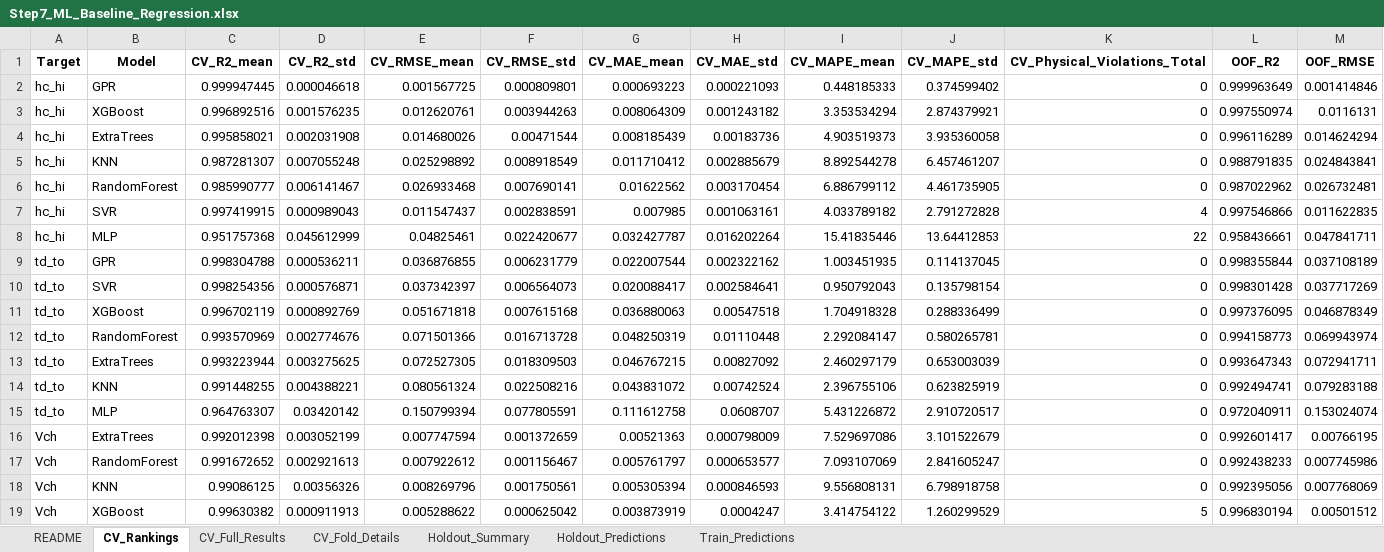
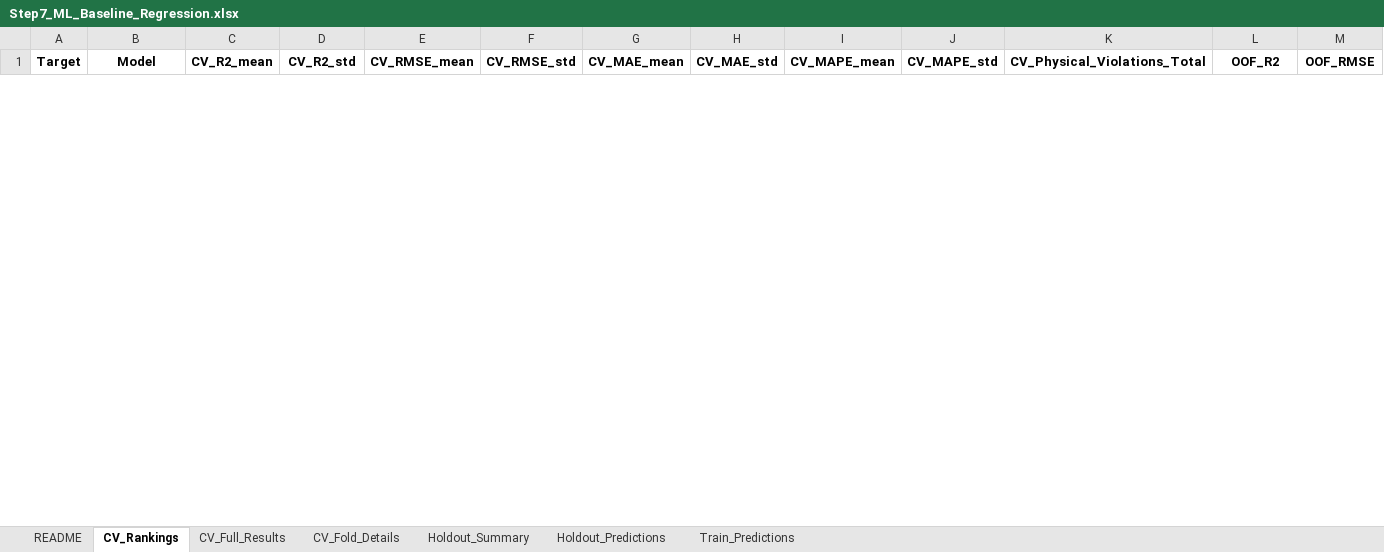
Before and after one commit to sravansudeep/Final_Year_Project, an Excel workbook: STEP2_ML/Step7_ML_Baseline_Regression.xlsx, sheet CV_Rankings, drawn as a sheet; only a part is shown; values as stored, in another font and other column widths than the file's, no borders; removed rows and columns are numbered as before the commit, all else as after; rows hold the shown columns only; the diff covers the shown part only; the diff names each change by its address in the sheet, - before the commit and + after, or states it on an @@ line.

```diff
--- a/STEP2_ML/Step7_ML_Baseline_Regression.xlsx (sheet CV_Rankings)
+++ b/STEP2_ML/Step7_ML_Baseline_Regression.xlsx (sheet CV_Rankings)
-row 2: hc_hi | GPR | 0.999947445 | 0.000046618 | 0.001567725 | 0.000809801 | 0.000693223 | 0.000221093 | 0.448185333 | 0.374599402 | 0 | 0.999963649 | 0.001414846
-row 3: hc_hi | XGBoost | 0.996892516 | 0.001576235 | 0.012620761 | 0.003944263 | 0.008064309 | 0.001243182 | 3.353534294 | 2.874379921 | 0 | 0.997550974 | 0.0116131
-row 4: hc_hi | ExtraTrees | 0.995858021 | 0.002031908 | 0.014680026 | 0.00471544 | 0.008185439 | 0.00183736 | 4.903519373 | 3.935360058 | 0 | 0.996116289 | 0.014624294
-row 5: hc_hi | KNN | 0.987281307 | 0.007055248 | 0.025298892 | 0.008918549 | 0.011710412 | 0.002885679 | 8.892544278 | 6.457461207 | 0 | 0.988791835 | 0.024843841
-row 6: hc_hi | RandomForest | 0.985990777 | 0.006141467 | 0.026933468 | 0.007690141 | 0.01622562 | 0.003170454 | 6.886799112 | 4.461735905 | 0 | 0.987022962 | 0.026732481
-row 7: hc_hi | SVR | 0.997419915 | 0.000989043 | 0.011547437 | 0.002838591 | 0.007985 | 0.001063161 | 4.033789182 | 2.791272828 | 4 | 0.997546866 | 0.011622835
-row 8: hc_hi | MLP | 0.951757368 | 0.045612999 | 0.04825461 | 0.022420677 | 0.032427787 | 0.016202264 | 15.41835446 | 13.64412853 | 22 | 0.958436661 | 0.047841711
-row 9: td_to | GPR | 0.998304788 | 0.000536211 | 0.036876855 | 0.006231779 | 0.022007544 | 0.002322162 | 1.003451935 | 0.114137045 | 0 | 0.998355844 | 0.037108189
-row 10: td_to | SVR | 0.998254356 | 0.000576871 | 0.037342397 | 0.006564073 | 0.020088417 | 0.002584641 | 0.950792043 | 0.135798154 | 0 | 0.998301428 | 0.037717269
-row 11: td_to | XGBoost | 0.996702119 | 0.000892769 | 0.051671818 | 0.007615168 | 0.036880063 | 0.00547518 | 1.704918328 | 0.288336499 | 0 | 0.997376095 | 0.046878349
-row 12: td_to | RandomForest | 0.993570969 | 0.002774676 | 0.071501366 | 0.016713728 | 0.048250319 | 0.01110448 | 2.292084147 | 0.580265781 | 0 | 0.994158773 | 0.069943974
-row 13: td_to | ExtraTrees | 0.993223944 | 0.003275625 | 0.072527305 | 0.018309503 | 0.046767215 | 0.00827092 | 2.460297179 | 0.653003039 | 0 | 0.993647343 | 0.072941711
-row 14: td_to | KNN | 0.991448255 | 0.004388221 | 0.080561324 | 0.022508216 | 0.043831072 | 0.00742524 | 2.396755106 | 0.623825919 | 0 | 0.992494741 | 0.079283188
-row 15: td_to | MLP | 0.964763307 | 0.03420142 | 0.150799394 | 0.077805591 | 0.111612758 | 0.0608707 | 5.431226872 | 2.910720517 | 0 | 0.972040911 | 0.153024074
-row 16: Vch | ExtraTrees | 0.992012398 | 0.003052199 | 0.007747594 | 0.001372659 | 0.00521363 | 0.000798009 | 7.529697086 | 3.101522679 | 0 | 0.992601417 | 0.00766195
-row 17: Vch | RandomForest | 0.991672652 | 0.002921613 | 0.007922612 | 0.001156467 | 0.005761797 | 0.000653577 | 7.093107069 | 2.841605247 | 0 | 0.992438233 | 0.007745986
-row 18: Vch | KNN | 0.99086125 | 0.00356326 | 0.008269796 | 0.001750561 | 0.005305394 | 0.000846593 | 9.556808131 | 6.798918758 | 0 | 0.992395056 | 0.007768069
-row 19: Vch | XGBoost | 0.99630382 | 0.000911913 | 0.005288622 | 0.000625042 | 0.003873919 | 0.0004247 | 3.414754122 | 1.260299529 | 5 | 0.996830194 | 0.00501512
```
Also changed, not shown: 21 added rows and 3 removed rows elsewhere in this sheet, sheet Train_Predictions, sheet CV_Fold_Details, sheet CV_Full_Results, sheet Holdout_Predictions, sheet Holdout_Summary, sheet README, STEP2_ML/Step6_ML_Data_Preparation.xlsx, 3 other files.
